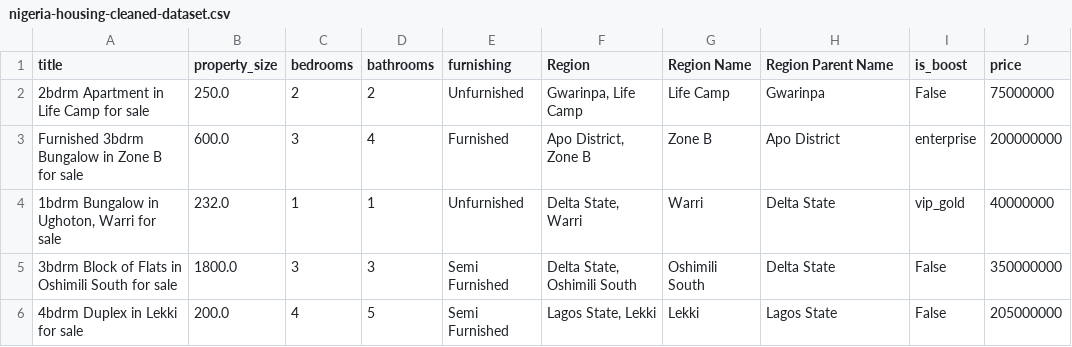
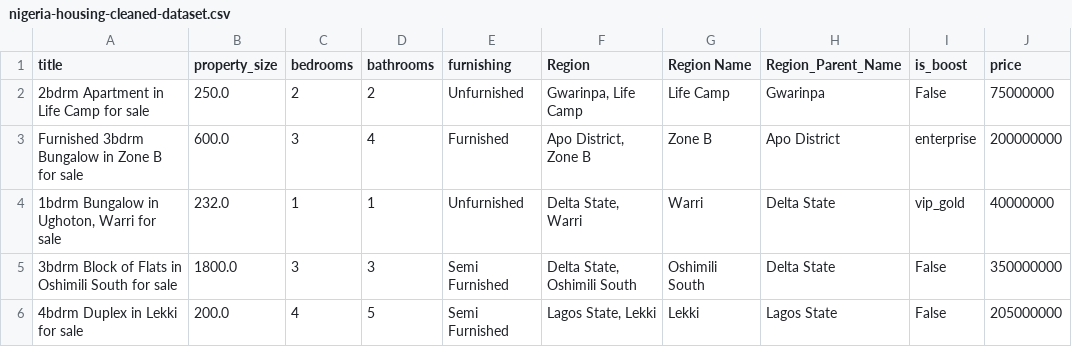
Before and after one commit to Tech-sister/market-analysis-of-housing-sales-on-Jiji.ng, a CSV file: data/nigeria-housing-cleaned-dataset.csv, drawn as a sheet; only a part is shown.

```diff
--- a/data/nigeria-housing-cleaned-dataset.csv
+++ b/data/nigeria-housing-cleaned-dataset.csv
@@ -1,2 +1,2 @@
-title,property_size,bedrooms,bathrooms,furnishing,Region,Region Name,Region Parent Name,is_boost,price
+title,property_size,bedrooms,bathrooms,furnishing,Region,Region Name,Region_Parent_Name,is_boost,price
 2bdrm Apartment in Life Camp for sale,250.0,2,2,Unfurnished,"Gwarinpa, Life Camp",Life Camp,Gwarinpa,False,75000000
```
Also changed, not shown: jiji_housing_cleaned.csv, 2 other files.
